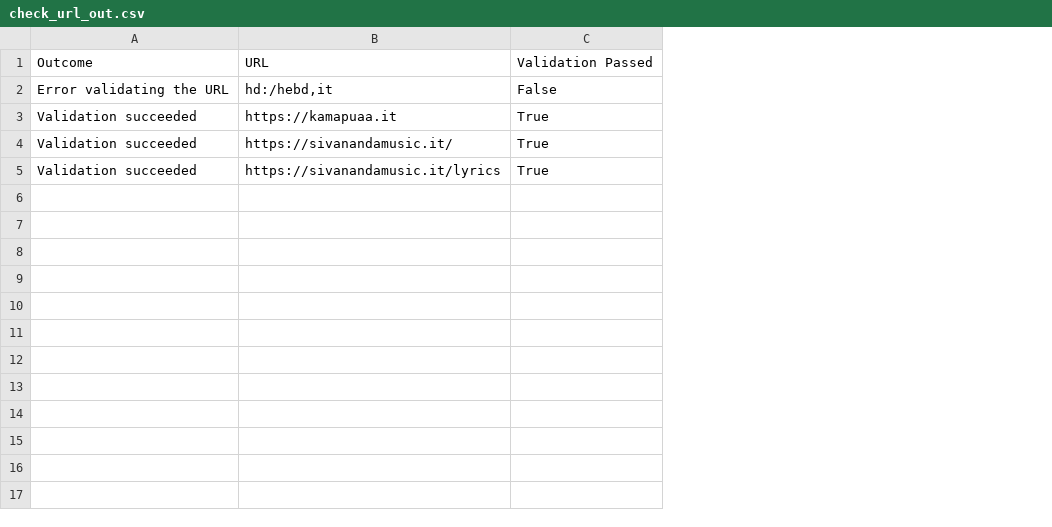
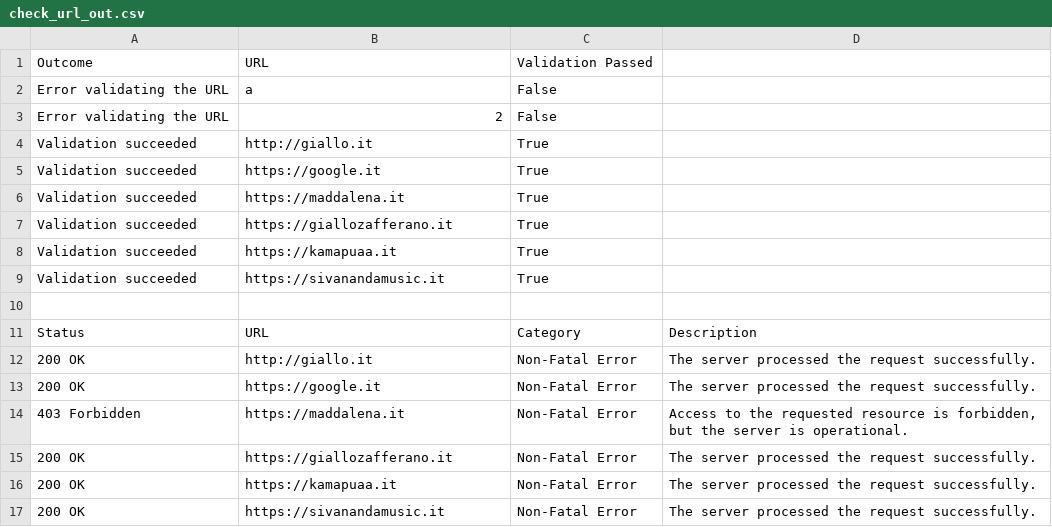
Before and after one commit to hogchild/SQLInjector, a CSV file: data/output/check_url_out.csv, drawn as a sheet; addresses are those after the commit; the diff names each change by its address in the sheet, - before the commit and + after, or states it on an @@ line.

Commit message:
Added possibility to send GET requests in CheckUrl.

```diff
--- a/data/output/check_url_out.csv
+++ b/data/output/check_url_out.csv
+column D, empty
-B2: hd:/hebd,it
+B2: a
+row 3: Error validating the URL | 2 | False
+row 4: Validation succeeded | http://giallo.it | True
+row 5: Validation succeeded | https://google.it | True
+row 6: Validation succeeded | https://maddalena.it | True
+row 7: Validation succeeded | https://giallozafferano.it | True
-B9: https://sivanandamusic.it/
+B9: https://sivanandamusic.it
-row 10: Validation succeeded | https://sivanandamusic.it/lyrics | True
+row 10: (empty)
+row 11: Status | URL | Category | Description
+row 12: 200 OK | http://giallo.it | Non-Fatal Error | The server processed the request successfully.
+row 13: 200 OK | https://google.it | Non-Fatal Error | The server processed the request successfully.
+row 14: 403 Forbidden | https://maddalena.it | Non-Fatal Error | Access to the requested resource is forbidden, but the server is operational.
+row 15: 200 OK | https://giallozafferano.it | Non-Fatal Error | The server processed the request successfully.
+row 16: 200 OK | https://kamapuaa.it | Non-Fatal Error | The server processed the request successfully.
+row 17: 200 OK | https://sivanandamusic.it | Non-Fatal Error | The server processed the request successfully.
```
Also changed, not shown: 2 other files.
